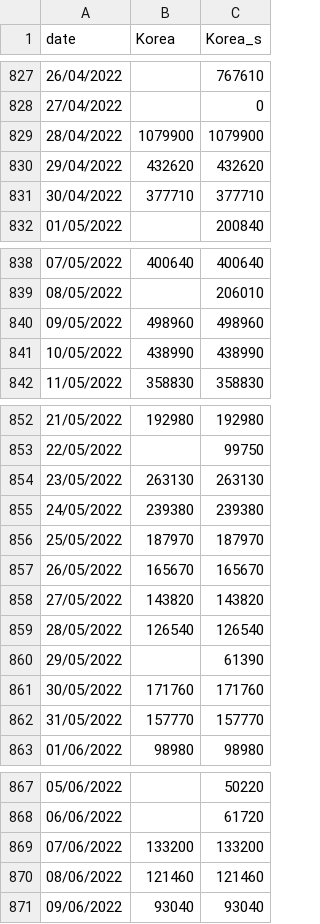
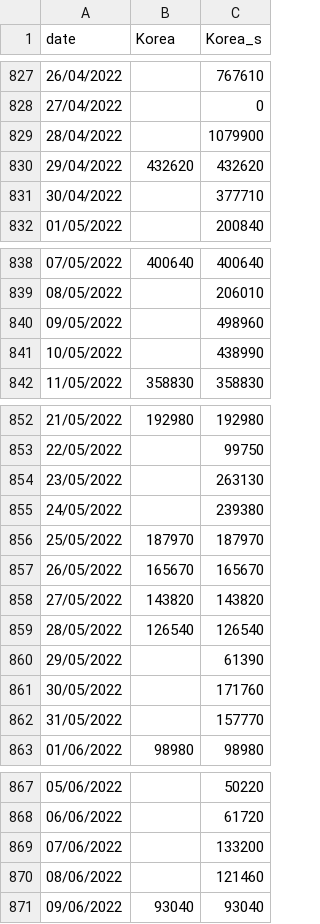
Before and after one commit to CCJ1337/ICSS, a CSV file: korea (2).csv, drawn as a sheet; only a part is shown, gaps mark what is left out.

Commit message:
Update korea (2).csv

```diff
--- a/korea (2).csv
+++ b/korea (2).csv
@@ -828,5 +828,5 @@ date,Korea,Korea_s
 27/04/2022,,0
-28/04/2022,1079900,1079900
+28/04/2022,,1079900
 29/04/2022,432620,432620
-30/04/2022,377710,377710
+30/04/2022,,377710
 01/05/2022,,200840
@@ -839,4 +839,4 @@ date,Korea,Korea_s
 08/05/2022,,206010
-09/05/2022,498960,498960
-10/05/2022,438990,438990
+09/05/2022,,498960
+10/05/2022,,438990
 11/05/2022,358830,358830
@@ -853,4 +853,4 @@ date,Korea,Korea_s
 22/05/2022,,99750
-23/05/2022,263130,263130
-24/05/2022,239380,239380
+23/05/2022,,263130
+24/05/2022,,239380
 25/05/2022,187970,187970
@@ -860,4 +860,4 @@ date,Korea,Korea_s
 29/05/2022,,61390
-30/05/2022,171760,171760
-31/05/2022,157770,157770
+30/05/2022,,171760
+31/05/2022,,157770
 01/06/2022,98980,98980
@@ -868,4 +868,4 @@ date,Korea,Korea_s
 06/06/2022,,61720
-07/06/2022,133200,133200
-08/06/2022,121460,121460
+07/06/2022,,133200
+08/06/2022,,121460
 09/06/2022,93040,93040
```
